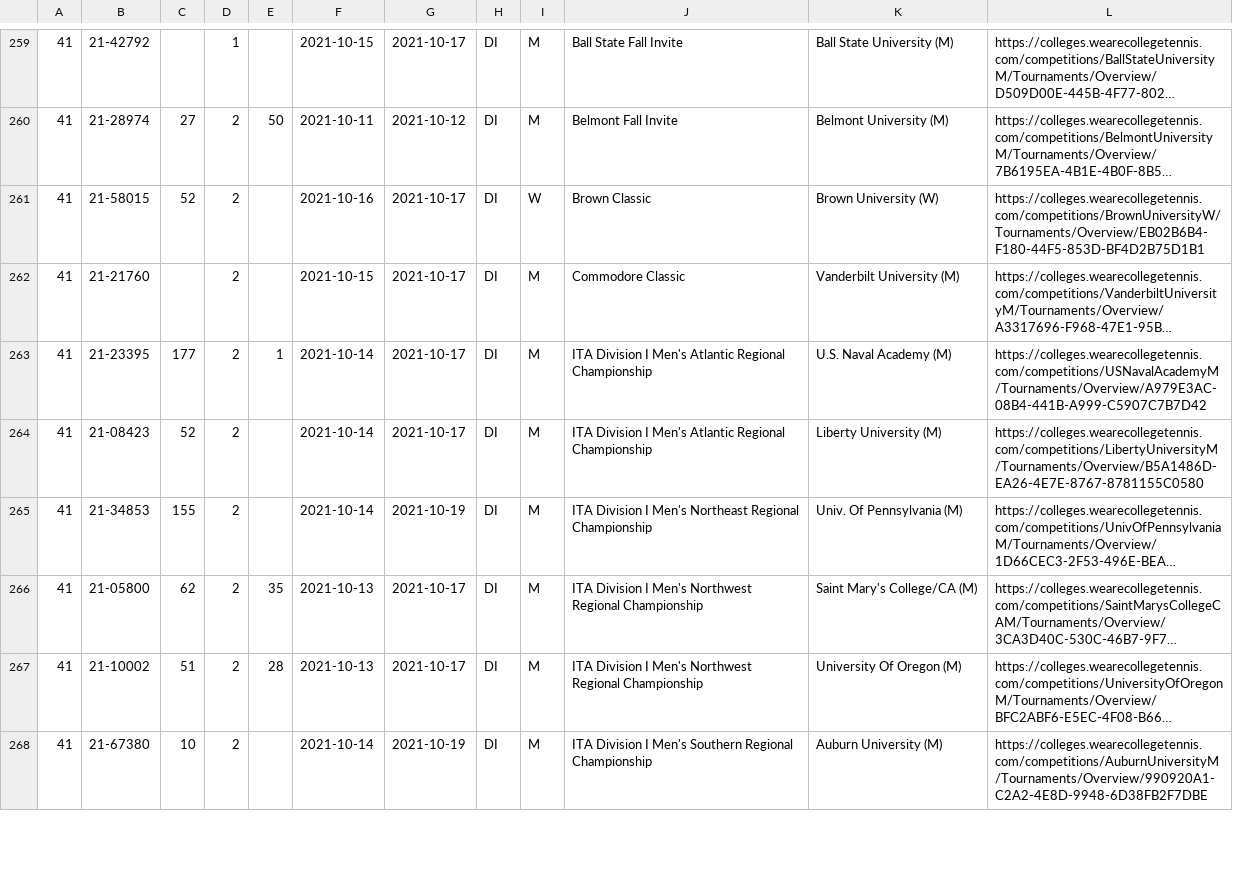
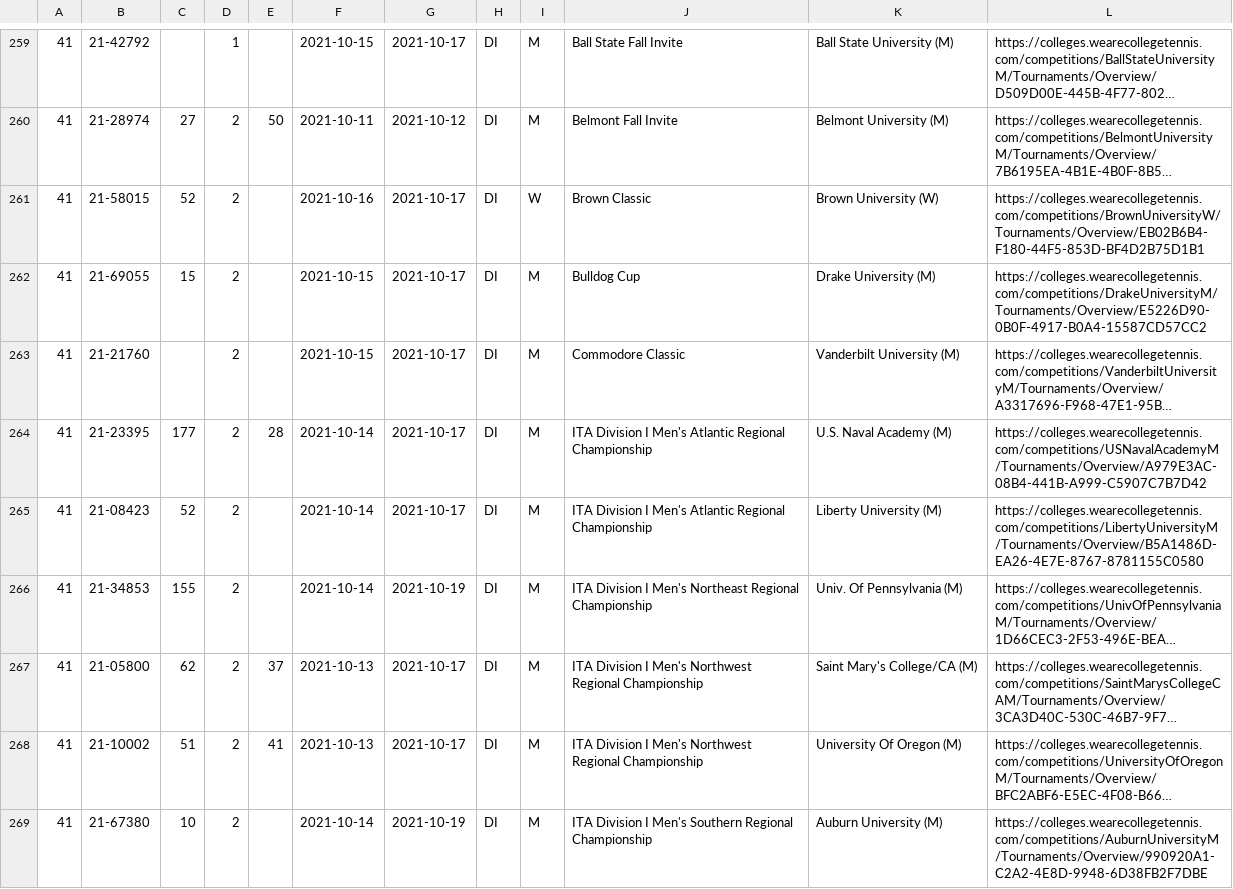
Before and after one commit to slam10s/college-data, a TSV file: 2021-22/tournaments.tsv, drawn as a sheet; only a part is shown, gaps mark what is left out; long unchanged cells end in …; addresses are those after the commit; the diff covers the shown part only; the diff names each change by its address in the sheet, - before the commit and + after, or states it on an @@ line.

```diff
--- a/2021-22/tournaments.tsv
+++ b/2021-22/tournaments.tsv
+row 262: 41 | 21-69055 | 15 | 2 |  | 2021-10-15 | 2021-10-17 | DI | M | Bulldog Cup | Drake University (M) | https://colleges.wearecollegetennis.com/competitions/DrakeUniversityM/Tournaments/Overview/E5226D90-0B0F-4917-B0A4-15587CD57CC2
-E264: 1
+E264: 28
-E267: 35
+E267: 37
-E268: 28
+E268: 41
```
Also changed, not shown: 2 added rows and 11 edited cells elsewhere in this file, 2021-22/events.tsv, 2021-22/men-doubles.tsv, 5 other files.
